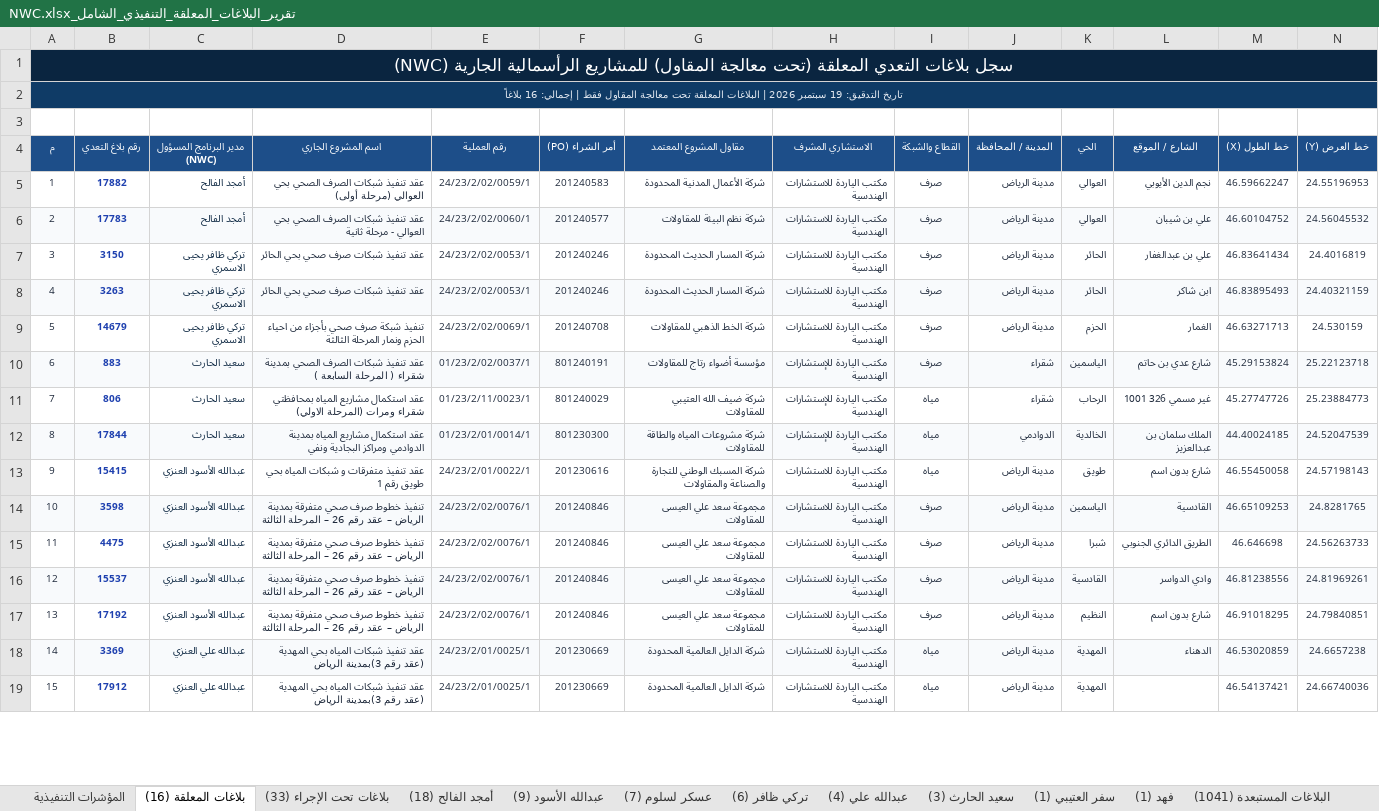
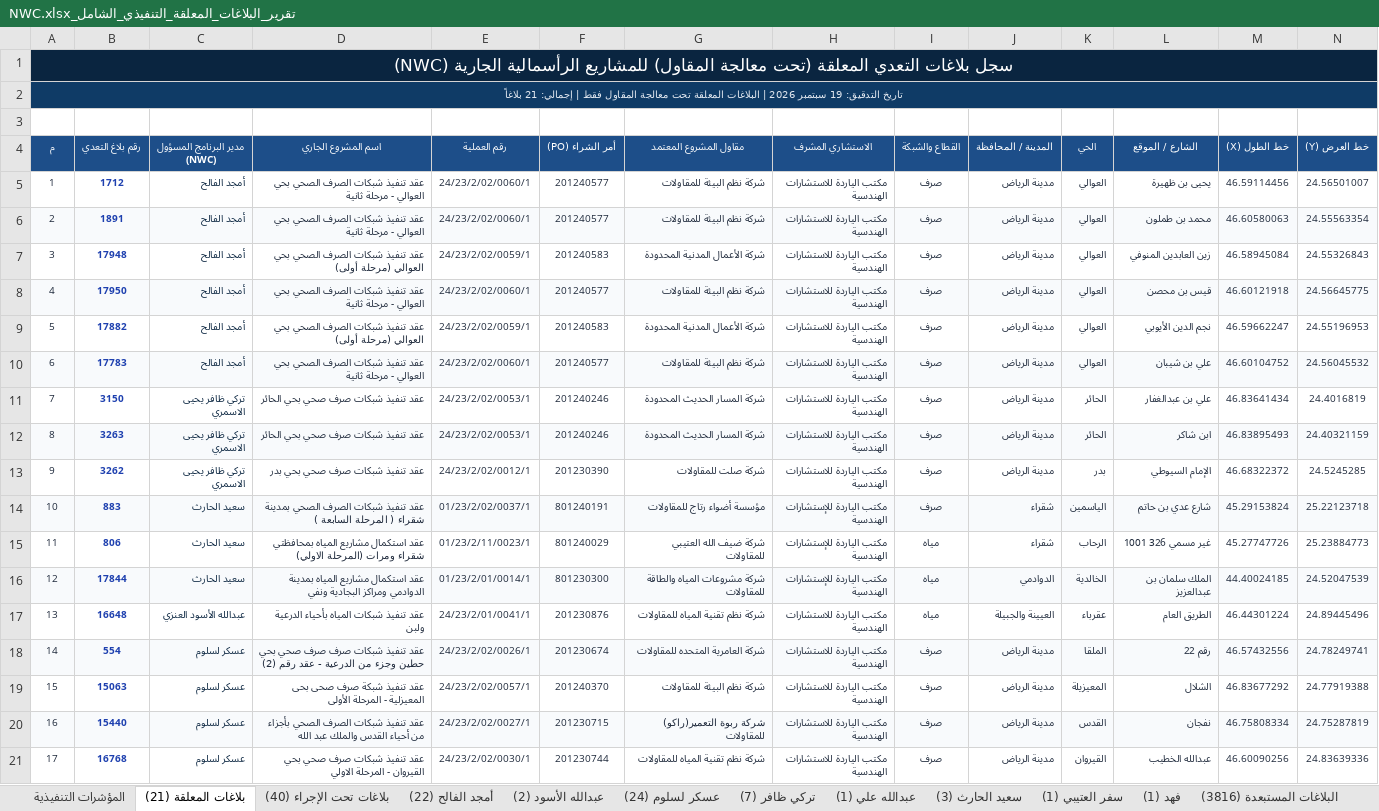
Before and after one commit to abuahad2000/encroachment-tracker, an Excel workbook: XLSX/تقرير_البلاغات_المعلقة_التنفيذي_الشامل_NWC.xlsx, sheet بلاغات المعلقة (21), drawn as a sheet; only a part is shown; values as stored, in another font and other column widths than the file's, no borders; removed rows and columns are numbered as before the commit, all else as after; rows hold the shown columns only; the diff covers the shown part only; the diff names each change by its address in the sheet, - before the commit and + after, or states it on an @@ line.

```diff
--- a/XLSX/تقرير_البلاغات_المعلقة_التنفيذي_الشامل_NWC.xlsx (sheet بلاغات المعلقة (21))
+++ b/XLSX/تقرير_البلاغات_المعلقة_التنفيذي_الشامل_NWC.xlsx (sheet بلاغات المعلقة (21))
-sheet tab: بلاغات المعلقة (16)
+sheet tab: بلاغات المعلقة (21)
-sheet tab: بلاغات تحت الإجراء (33)
+sheet tab: بلاغات تحت الإجراء (40)
-sheet tab: أمجد الفالح (18)
+sheet tab: أمجد الفالح (22)
-sheet tab: عبدالله الأسود (9)
+sheet tab: عبدالله الأسود (2)
-sheet tab: عسكر لسلوم (7)
+sheet tab: عسكر لسلوم (24)
-sheet tab: تركي ظافر (6)
+sheet tab: تركي ظافر (7)
-sheet tab: عبدالله علي (4)
+sheet tab: عبدالله علي (1)
-sheet tab: البلاغات المستبعدة (1041)
+sheet tab: البلاغات المستبعدة (3816)
@@ column A (م) renumbered from row 2 down @@
+row 5: 1 | 1712 | أمجد الفالح | عقد تنفيذ شبكات الصرف الصحي بحي العوالي - مرحلة ثانية | 24/23/2/02/0060/1 | 201240577 | شركة نظم البيئة للمقاولات | مكتب الياردة للاستشارات الهندسية | صرف | مدينة الرياض | العوالي | يحيى بن ظهيرة | 46.59114456 | 24.56501007
+row 6: 2 | 1891 | أمجد الفالح | عقد تنفيذ شبكات الصرف الصحي بحي العوالي - مرحلة ثانية | 24/23/2/02/0060/1 | 201240577 | شركة نظم البيئة للمقاولات | مكتب الياردة للاستشارات الهندسية | صرف | مدينة الرياض | العوالي | محمد بن طملون | 46.60580063 | 24.55563354
+row 7: 3 | 17948 | أمجد الفالح | عقد تنفيذ شبكات الصرف الصحي بحي العوالي (مرحلة أولى) | 24/23/2/02/0059/1 | 201240583 | شركة الأعمال المدنية المحدودة | مكتب الياردة للاستشارات الهندسية | صرف | مدينة الرياض | العوالي | زين العابدين المنوفي | 46.58945084 | 24.55326843
+row 8: 4 | 17950 | أمجد الفالح | عقد تنفيذ شبكات الصرف الصحي بحي العوالي - مرحلة ثانية | 24/23/2/02/0060/1 | 201240577 | شركة نظم البيئة للمقاولات | مكتب الياردة للاستشارات الهندسية | صرف | مدينة الرياض | العوالي | قيس بن محصن | 46.60121918 | 24.56645775
-row 9: 5 | 14679 | تركي ظافر يحيى الاسمري | تنفيذ شبكة صرف صحي بأجزاء من احياء الحزم ونمار المرحلة الثالثة | 24/23/2/02/0069/1 | 201240708 | شركة الخط الذهبي للمقاولات | مكتب الياردة للاستشارات الهندسية | صرف | مدينة الرياض | الحزم | الغمار | 46.63271713 | 24.530159
+row 13: 9 | 3262 | تركي ظافر يحيى الاسمري | عقد تنفيذ شبكات صرف صحي بحي بدر | 24/23/2/02/0012/1 | 201230390 | شركة صلت للمقاولات | مكتب الياردة للاستشارات الهندسية | صرف | مدينة الرياض | بدر | الإمام السيوطي | 46.68322372 | 24.5245285
-row 13: 9 | 15415 | عبدالله الأسود العنزي | عقد تنفيذ متفرقات و شبكات المياه بحي طويق رقم 1 | 24/23/2/01/0022/1 | 201230616 | شركة المسبك الوطني للتجارة والصناعة والمقاولات | مكتب الياردة للاستشارات الهندسية | مياه | مدينة الرياض | طويق | شارع بدون اسم | 46.55450058 | 24.57198143
-row 14: 10 | 3598 | عبدالله الأسود العنزي | تنفيذ خطوط صرف صحي متفرقة بمدينة الرياض – عقد رقم 26 – المرحلة الثالثة | 24/23/2/02/0076/1 | 201240846 | مجموعة سعد علي العيسى للمقاولات | مكتب الياردة للاستشارات الهندسية | صرف | مدينة الرياض | الياسمين | القادسية | 46.65109253 | 24.8281765
-row 15: 11 | 4475 | عبدالله الأسود العنزي | تنفيذ خطوط صرف صحي متفرقة بمدينة الرياض – عقد رقم 26 – المرحلة الثالثة | 24/23/2/02/0076/1 | 201240846 | مجموعة سعد علي العيسى للمقاولات | مكتب الياردة للاستشارات الهندسية | صرف | مدينة الرياض | شبرا | الطريق الدائري الجنوبي | 46.646698 | 24.56263733
-row 16: 12 | 15537 | عبدالله الأسود العنزي | تنفيذ خطوط صرف صحي متفرقة بمدينة الرياض – عقد رقم 26 – المرحلة الثالثة | 24/23/2/02/0076/1 | 201240846 | مجموعة سعد علي العيسى للمقاولات | مكتب الياردة للاستشارات الهندسية | صرف | مدينة الرياض | القادسية | وادي الدواسر | 46.81238556 | 24.81969261
-row 17: 13 | 17192 | عبدالله الأسود العنزي | تنفيذ خطوط صرف صحي متفرقة بمدينة الرياض – عقد رقم 26 – المرحلة الثالثة | 24/23/2/02/0076/1 | 201240846 | مجموعة سعد علي العيسى للمقاولات | مكتب الياردة للاستشارات الهندسية | صرف | مدينة الرياض | النظيم | شارع بدون اسم | 46.91018295 | 24.79840851
-row 18: 14 | 3369 | عبدالله علي العنزي | عقد تنفيذ شبكات المياه بحي المهدية (عقد رقم 3)بمدينة الرياض | 24/23/2/01/0025/1 | 201230669 | شركة الدايل العالمية المحدودة | مكتب الياردة للاستشارات الهندسية | مياه | مدينة الرياض | المهدية | الدهناء | 46.53020859 | 24.6657238
-row 19: 15 | 17912 | عبدالله علي العنزي | عقد تنفيذ شبكات المياه بحي المهدية (عقد رقم 3)بمدينة الرياض | 24/23/2/01/0025/1 | 201230669 | شركة الدايل العالمية المحدودة | مكتب الياردة للاستشارات الهندسية | مياه | مدينة الرياض | المهدية |  | 46.54137421 | 24.66740036
+row 17: 13 | 16648 | عبدالله الأسود العنزي | عقد تنفيذ شبكات المياه بأحياء الدرعية ولبن | 24/23/2/01/0041/1 | 201230876 | شركة نظم تقنية المياه للمقاولات | مكتب الياردة للاستشارات الهندسية | مياه | العيينة والجبيلة | عقرباء | الطريق العام | 46.44301224 | 24.89445496
+row 18: 14 | 554 | عسكر لسلوم | عقد تنفيذ شبكات صرف صرف صحي بحي حطين وجزء من الدرعية - عقد رقم (2) | 24/23/2/02/0026/1 | 201230674 | شركة العامرية المتحده للمقاولات | مكتب الياردة للاستشارات الهندسية | صرف | مدينة الرياض | الملقا | رقم 22 | 46.57432556 | 24.78249741
+row 19: 15 | 15063 | عسكر لسلوم | عقد تنفيذ شبكة صرف صحى بحى المعيزلية - المرحلة الأولى | 24/23/2/02/0057/1 | 201240370 | شركة نظم البيئة للمقاولات | مكتب الياردة للاستشارات الهندسية | صرف | مدينة الرياض | المعيزيلة | الشلال | 46.83677292 | 24.77919388
+row 20: 16 | 15440 | عسكر لسلوم | عقد تنفيذ شبكات الصرف الصحي بأجزاء من أحياء القدس والملك عبد الله | 24/23/2/02/0027/1 | 201230715 | شركة ربوة التعمير(راكو) للمقاولات | مكتب الياردة للاستشارات الهندسية | صرف | مدينة الرياض | القدس | نفجان | 46.75808334 | 24.75287819
+row 21: 17 | 16768 | عسكر لسلوم | عقد تنفيذ شبكات صرف صحي بحي القيروان - المرحلة الاولي | 24/23/2/02/0030/1 | 201230744 | شركة نظم تقنية المياه للمقاولات | مكتب الياردة للاستشارات الهندسية | صرف | مدينة الرياض | القيروان | عبدالله الخطيب | 46.60090256 | 24.83639336
```
Also changed, not shown: 3 added rows and cell formats elsewhere in this sheet, sheet البلاغات المستبعدة (3816), sheet كافة المعلق بالشركة (1221), sheet بلاغات تحت الإجراء (40), sheet عسكر لسلوم (24), sheet أمجد الفالح (22), sheet المؤشرات التنفيذية, 3 more sheets, 2 other files.
